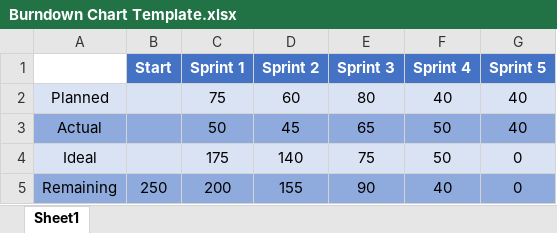
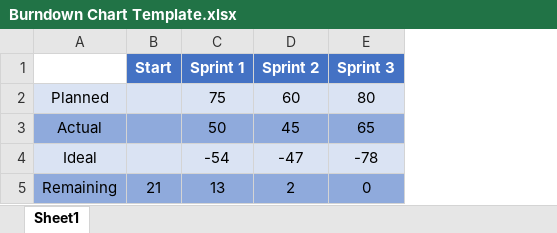
Before and after one commit to msu-denver/pawfect-match, an Excel workbook: scrum/Burndown Chart Template.xlsx, sheet Sheet1, drawn as a sheet; values as stored, in another font and other column widths than the file's, no borders; charts and pictures not drawn; the diff names each change by its address in the sheet, - before the commit and + after, or states it on an @@ line.

Commit message:
Add test coverage report, Docker deployment docs, and burndown chart

```diff
--- a/scrum/Burndown Chart Template.xlsx (sheet Sheet1)
+++ b/scrum/Burndown Chart Template.xlsx (sheet Sheet1)
-column F (Sprint 4), rows 2-5: 40 | 50 | 50 | 40
-column G (Sprint 5), rows 2-5: 40 | 40 | 0 | 0
-C4 (Sprint 1): 175
+C4 (Sprint 1): -54
-D4 (Sprint 2): 140
+D4 (Sprint 2): -47
-E4 (Sprint 3): 75
+E4 (Sprint 3): -78
-B5 (Start): 250
+B5 (Start): 21
-C5 (Sprint 1): 200
+C5 (Sprint 1): 13
-D5 (Sprint 2): 155
+D5 (Sprint 2): 2
-E5 (Sprint 3): 90
+E5 (Sprint 3): 0
```
Also changed, not shown: charts or pictures, 4 other files.
